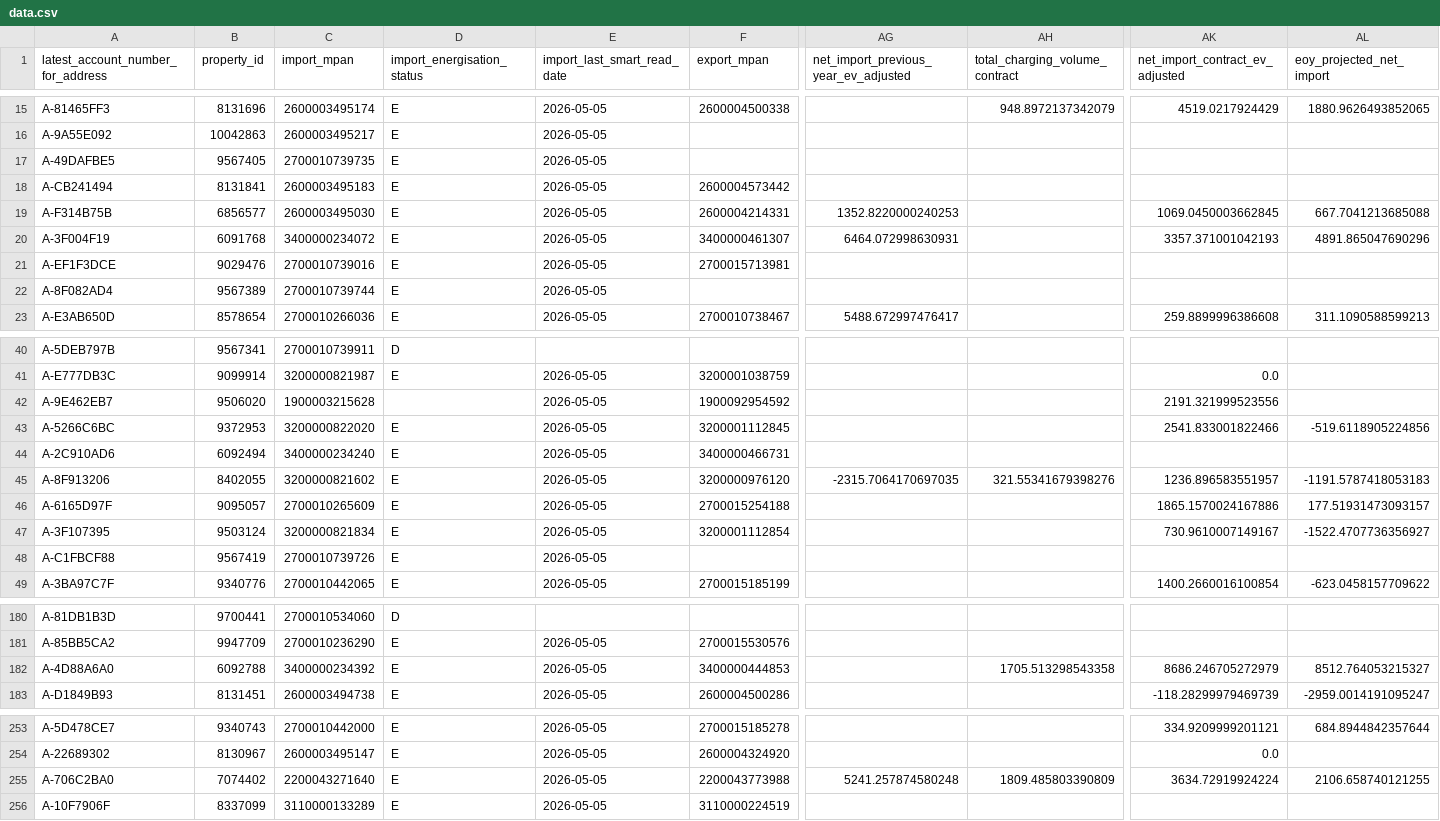
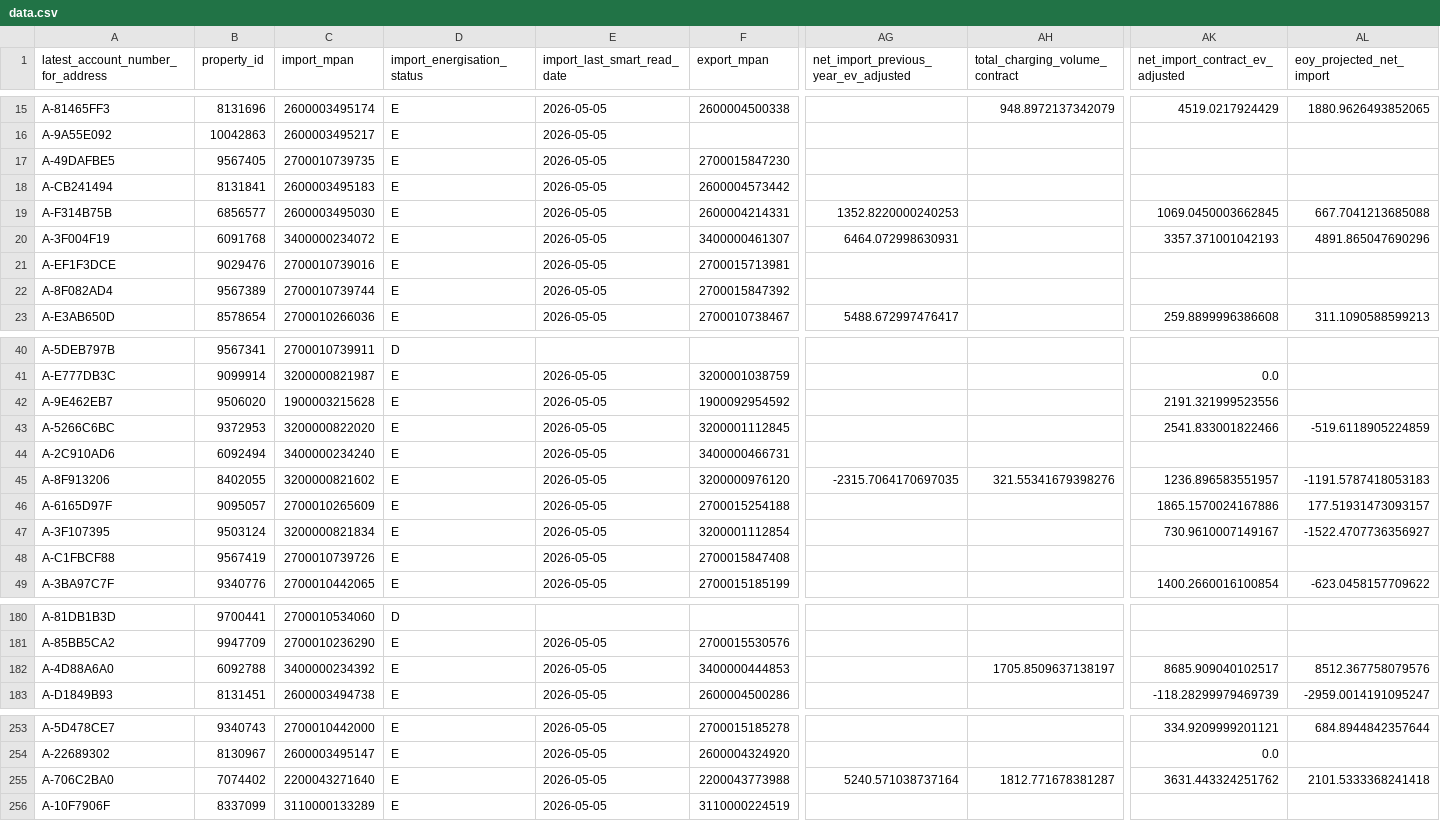
Before and after one commit to clarabushman/zero_bills_team_tracker, a CSV file: public/data.csv, drawn as a sheet; only a part is shown, gaps mark what is left out; the diff covers the shown part only; the diff names each change by its address in the sheet, - before the commit and + after, or states it on an @@ line.

```diff
--- a/public/data.csv
+++ b/public/data.csv
-F17 (export_mpan): (empty)
+F17 (export_mpan): 2700015847230
-F22 (export_mpan): (empty)
+F22 (export_mpan): 2700015847392
-D42 (import_energisation_status): (empty)
+D42 (import_energisation_status): E
-AL43 (eoy_projected_net_import): -519.6118905224856
+AL43 (eoy_projected_net_import): -519.6118905224859
-F48 (export_mpan): (empty)
+F48 (export_mpan): 2700015847408
-AH182 (total_charging_volume_contract): 1705.513298543358
+AH182 (total_charging_volume_contract): 1705.8509637138197
-AK182 (net_import_contract_ev_adjusted): 8686.246705272979
+AK182 (net_import_contract_ev_adjusted): 8685.909040102517
-AL182 (eoy_projected_net_import): 8512.764053215327
+AL182 (eoy_projected_net_import): 8512.367758079576
-AG255: 5241.257874580248
+AG255: 5240.571038737164
-AH255 (total_charging_volume_contract): 1809.485803390809
+AH255 (total_charging_volume_contract): 1812.771678381287
-AK255 (net_import_contract_ev_adjusted): 3634.72919924224
+AK255 (net_import_contract_ev_adjusted): 3631.443324251762
-AL255 (eoy_projected_net_import): 2106.658740121255
+AL255 (eoy_projected_net_import): 2101.5333368241418
```
Also changed, not shown: 1 added row, 1 removed row and 26 edited cells elsewhere in this file.
